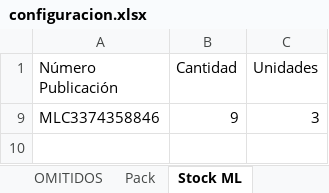
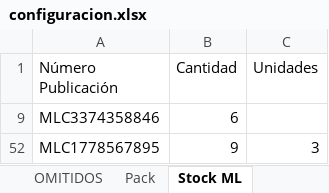
Before and after one commit to nikodp14/Panel-de-Operaciones, an Excel workbook: validar-ml/configuracion.xlsx, sheet Stock ML, drawn as a sheet; values as stored, in another font and other column widths than the file's, no borders; addresses are those after the commit; the diff names each change by its address in the sheet, - before the commit and + after, or states it on an @@ line.

Commit message:
Se configuran publicaciones de catalógo 8

```diff
--- a/validar-ml/configuracion.xlsx (sheet Stock ML)
+++ b/validar-ml/configuracion.xlsx (sheet Stock ML)
+row 9: MLC3374358846 | 6
-A52 (Número Publicación): MLC3374358846
+A52 (Número Publicación): MLC1778567895
```
